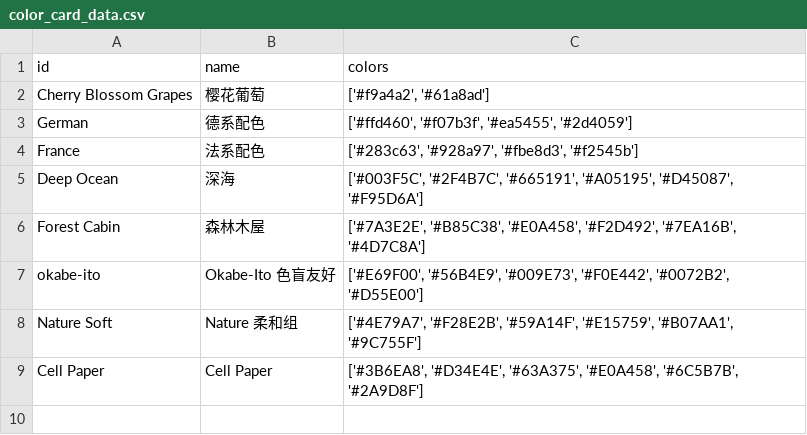
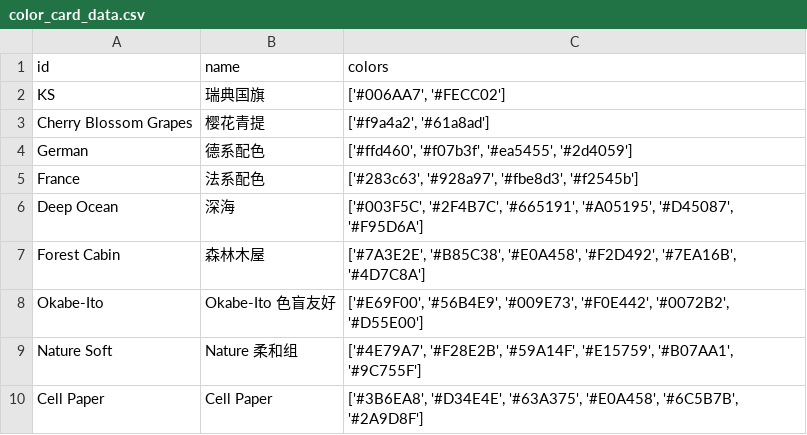
Before and after one commit to thzangaihao/thzangaihao.github.io, a CSV file: articles/resources/color_card/color_card_data.csv, drawn as a sheet.

```diff
--- a/articles/resources/color_card/color_card_data.csv
+++ b/articles/resources/color_card/color_card_data.csv
@@ -1,3 +1,4 @@
 id,name,colors
-Cherry Blossom Grapes,樱花葡萄,"['#f9a4a2', '#61a8ad']"
+KS,瑞典国旗,"['#006AA7', '#FECC02']"
+Cherry Blossom Grapes,樱花青提,"['#f9a4a2', '#61a8ad']"
 German,德系配色,"['#ffd460', '#f07b3f', '#ea5455', '#2d4059']"
@@ -6,3 +7,3 @@ Deep Ocean,深海,"['#003F5C', '#2F4B7C', '#665191', '#A05195', '#D45087', '#F95
 Forest Cabin,森林木屋,"['#7A3E2E', '#B85C38', '#E0A458', '#F2D492', '#7EA16B', '#4D7C8A']"
-okabe-ito,Okabe-Ito 色盲友好,"['#E69F00', '#56B4E9', '#009E73', '#F0E442', '#0072B2', '#D55E00']"
+Okabe-Ito,Okabe-Ito 色盲友好,"['#E69F00', '#56B4E9', '#009E73', '#F0E442', '#0072B2', '#D55E00']"
 Nature Soft,Nature 柔和组,"['#4E79A7', '#F28E2B', '#59A14F', '#E15759', '#B07AA1', '#9C755F']"
```
Also changed, not shown: 2 other files.
